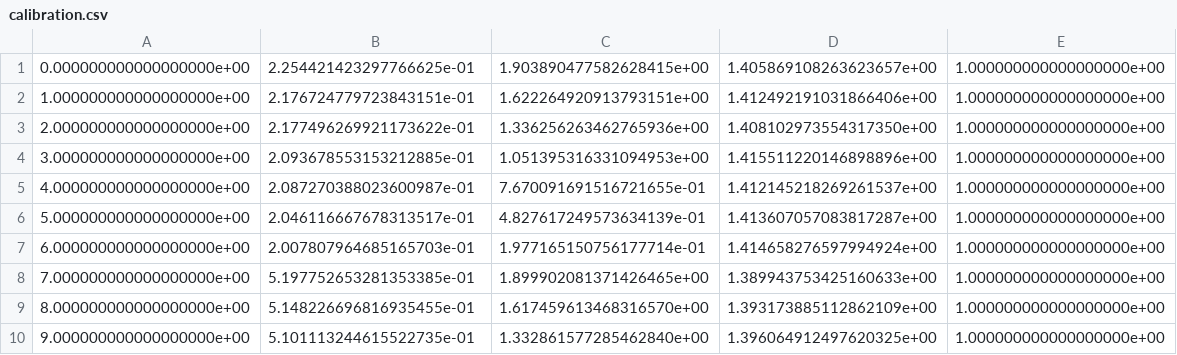
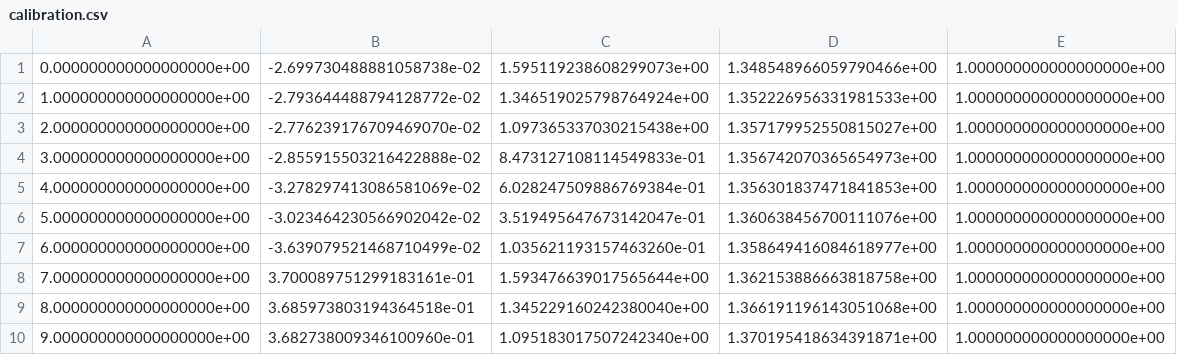
Before and after one commit to RHochdahl/mu_auv_localization, a CSV file: scripts/calibration.csv, drawn as a sheet; only a part is shown; the diff covers the shown part only.

Commit message:
Merge branch 'velocity_body_frame_ekf' of https://github.com/DanielDuecker/muAUV-localization_ros into velocity_body_frame_ekf
# Conflicts:
#	scripts/ekf_class.py
#	scripts/ekf_node.py

```diff
--- a/scripts/calibration.csv
+++ b/scripts/calibration.csv
@@ -1,10 +1,10 @@
-0.000000000000000000e+00,2.254421423297766625e-01,1.903890477582628415e+00,1.405869108263623657e+00,1.000000000000000000e+00
-1.000000000000000000e+00,2.176724779723843151e-01,1.622264920913793151e+00,1.412492191031866406e+00,1.000000000000000000e+00
-2.000000000000000000e+00,2.177496269921173622e-01,1.336256263462765936e+00,1.408102973554317350e+00,1.000000000000000000e+00
-3.000000000000000000e+00,2.093678553153212885e-01,1.051395316331094953e+00,1.415511220146898896e+00,1.000000000000000000e+00
-4.000000000000000000e+00,2.087270388023600987e-01,7.670091691516721655e-01,1.412145218269261537e+00,1.000000000000000000e+00
-5.000000000000000000e+00,2.046116667678313517e-01,4.827617249573634139e-01,1.413607057083817287e+00,1.000000000000000000e+00
-6.000000000000000000e+00,2.007807964685165703e-01,1.977165150756177714e-01,1.414658276597994924e+00,1.000000000000000000e+00
-7.000000000000000000e+00,5.197752653281353385e-01,1.899902081371426465e+00,1.389943753425160633e+00,1.000000000000000000e+00
-8.000000000000000000e+00,5.148226696816935455e-01,1.617459613468316570e+00,1.393173885112862109e+00,1.000000000000000000e+00
-9.000000000000000000e+00,5.101113244615522735e-01,1.332861577285462840e+00,1.396064912497620325e+00,1.000000000000000000e+00
+0.000000000000000000e+00,-2.699730488881058738e-02,1.595119238608299073e+00,1.348548966059790466e+00,1.000000000000000000e+00
+1.000000000000000000e+00,-2.793644488794128772e-02,1.346519025798764924e+00,1.352226956331981533e+00,1.000000000000000000e+00
+2.000000000000000000e+00,-2.776239176709469070e-02,1.097365337030215438e+00,1.357179952550815027e+00,1.000000000000000000e+00
+3.000000000000000000e+00,-2.855915503216422888e-02,8.473127108114549833e-01,1.356742070365654973e+00,1.000000000000000000e+00
+4.000000000000000000e+00,-3.278297413086581069e-02,6.028247509886769384e-01,1.356301837471841853e+00,1.000000000000000000e+00
+5.000000000000000000e+00,-3.023464230566902042e-02,3.519495647673142047e-01,1.360638456700111076e+00,1.000000000000000000e+00
+6.000000000000000000e+00,-3.639079521468710499e-02,1.035621193157463260e-01,1.358649416084618977e+00,1.000000000000000000e+00
+7.000000000000000000e+00,3.700089751299183161e-01,1.593476639017565644e+00,1.362153886663818758e+00,1.000000000000000000e+00
+8.000000000000000000e+00,3.685973803194364518e-01,1.345229160242380040e+00,1.366191196143051068e+00,1.000000000000000000e+00
+9.000000000000000000e+00,3.682738009346100960e-01,1.095183017507242340e+00,1.370195418634391871e+00,1.000000000000000000e+00
```
Also changed, not shown: 159 edited cells elsewhere in this file, 3 other files.
